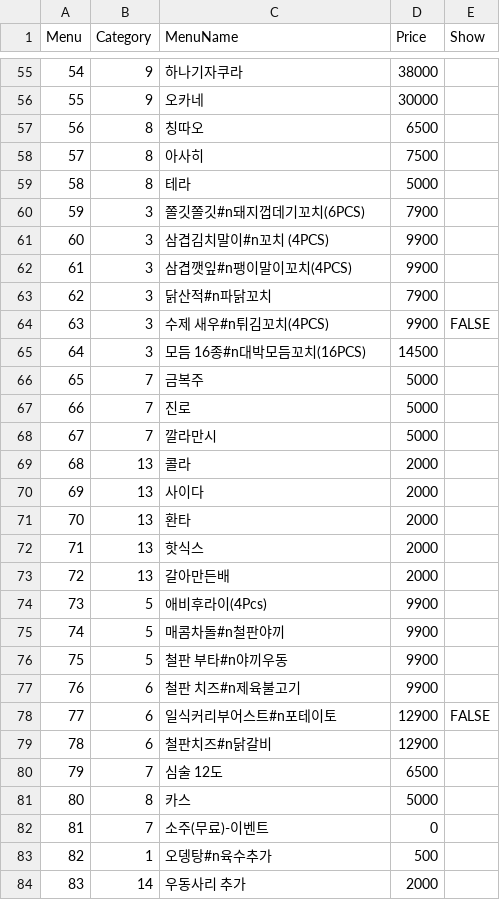
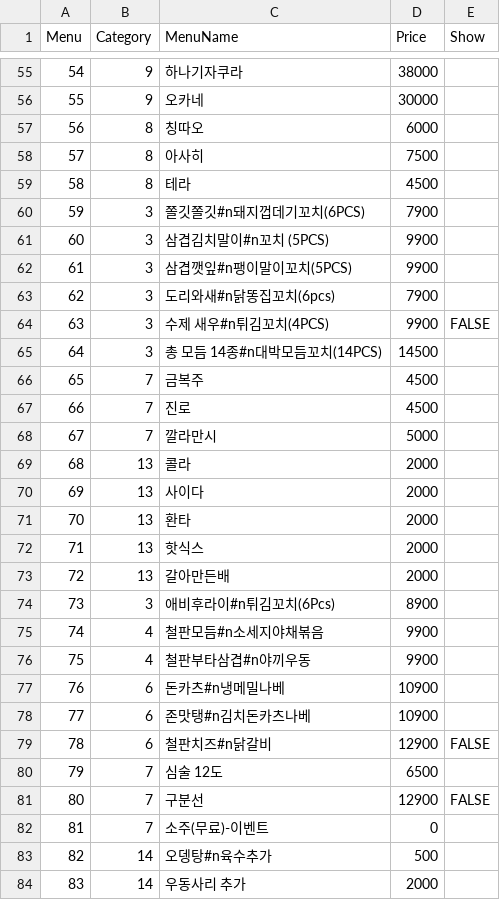
Before and after one commit to cilruat/Tokyolong, a CSV file: SP_Server/SP_Server/bin/Release/Data/Menu.csv, drawn as a sheet; only a part is shown, gaps mark what is left out; the diff covers the shown part only.

```diff
--- a/SP_Server/SP_Server/bin/Release/Data/Menu.csv
+++ b/SP_Server/SP_Server/bin/Release/Data/Menu.csv
@@ -56,13 +56,13 @@
 55,9,오카네,30000,
-56,8,칭따오,6500,
+56,8,칭따오,6000,
 57,8,아사히,7500,
-58,8,테라,5000,
+58,8,테라,4500,
 59,3,쫄깃쫄깃#n돼지껍데기꼬치(6PCS),7900,
-60,3,삼겹김치말이#n꼬치 (4PCS),9900,
-61,3,삼겹깻잎#n팽이말이꼬치(4PCS),9900,
-62,3,닭산적#n파닭꼬치,7900,
+60,3,삼겹김치말이#n꼬치 (5PCS),9900,
+61,3,삼겹깻잎#n팽이말이꼬치(5PCS),9900,
+62,3,도리와새#n닭똥집꼬치(6pcs),7900,
 63,3,수제 새우#n튀김꼬치(4PCS),9900,FALSE
-64,3,모듬 16종#n대박모듬꼬치(16PCS),14500,
-65,7,금복주,5000,
-66,7,진로,5000,
+64,3,총 모듬 14종#n대박모듬꼬치(14PCS),14500,
+65,7,금복주,4500,
+66,7,진로,4500,
 67,7,깔라만시,5000,
@@ -73,12 +73,12 @@
 72,13,갈아만든배,2000,
-73,5,애비후라이(4Pcs),9900,
-74,5,매콤차돌#n철판야끼,9900,
-75,5,철판 부타#n야끼우동,9900,
-76,6,철판 치즈#n제육불고기,9900,
-77,6,일식커리부어스트#n포테이토,12900,FALSE
-78,6,철판치즈#n닭갈비,12900,
+73,3,애비후라이#n튀김꼬치(6Pcs),8900,
+74,4,철판모듬#n소세지야채볶음,9900,
+75,4,철판부타삼겹#n야끼우동,9900,
+76,6,돈카츠#n냉메밀나베,10900,
+77,6,존맛탱#n김치돈카츠나베,10900,
+78,6,철판치즈#n닭갈비,12900,FALSE
 79,7,심술 12도,6500,
-80,8,카스,5000,
+80,7,구분선,12900,FALSE
 81,7,소주(무료)-이벤트,0,
-82,1,오뎅탕#n육수추가,500,
+82,14,오뎅탕#n육수추가,500,
 83,14,우동사리 추가,2000,
```
Also changed, not shown: 53 edited cells elsewhere in this file, SP_Client_Android/Assets/StreamingAssets/Menu.csv, SP_Client_Android/Info/Menu.csv, 49 other files.
